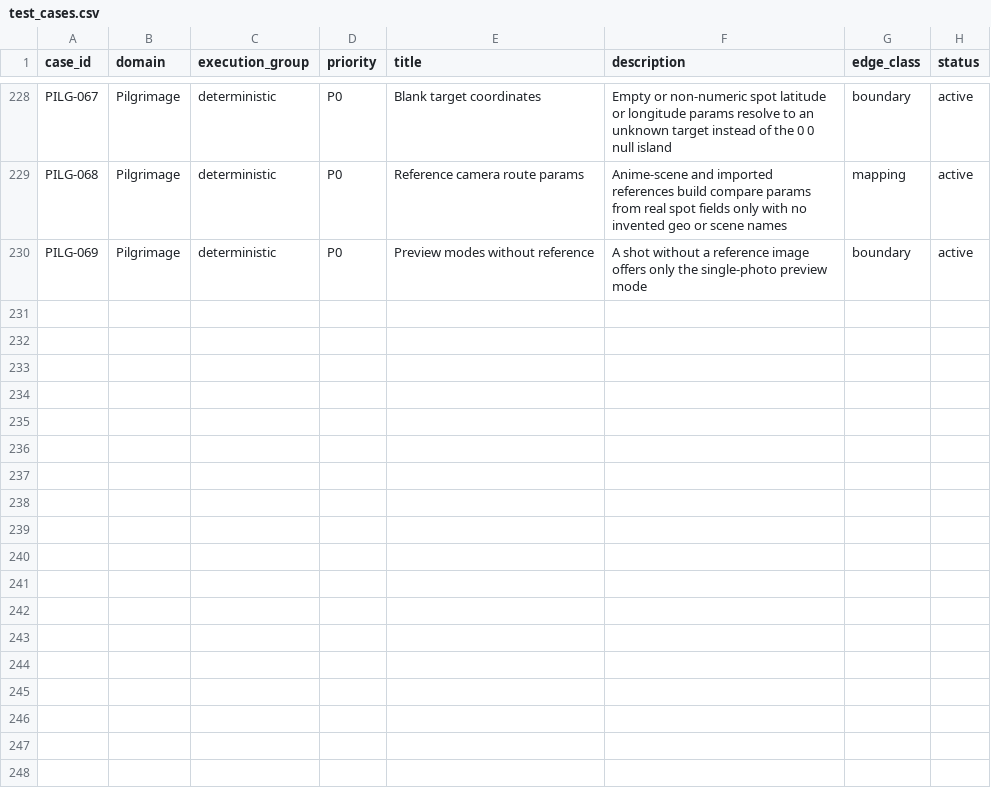
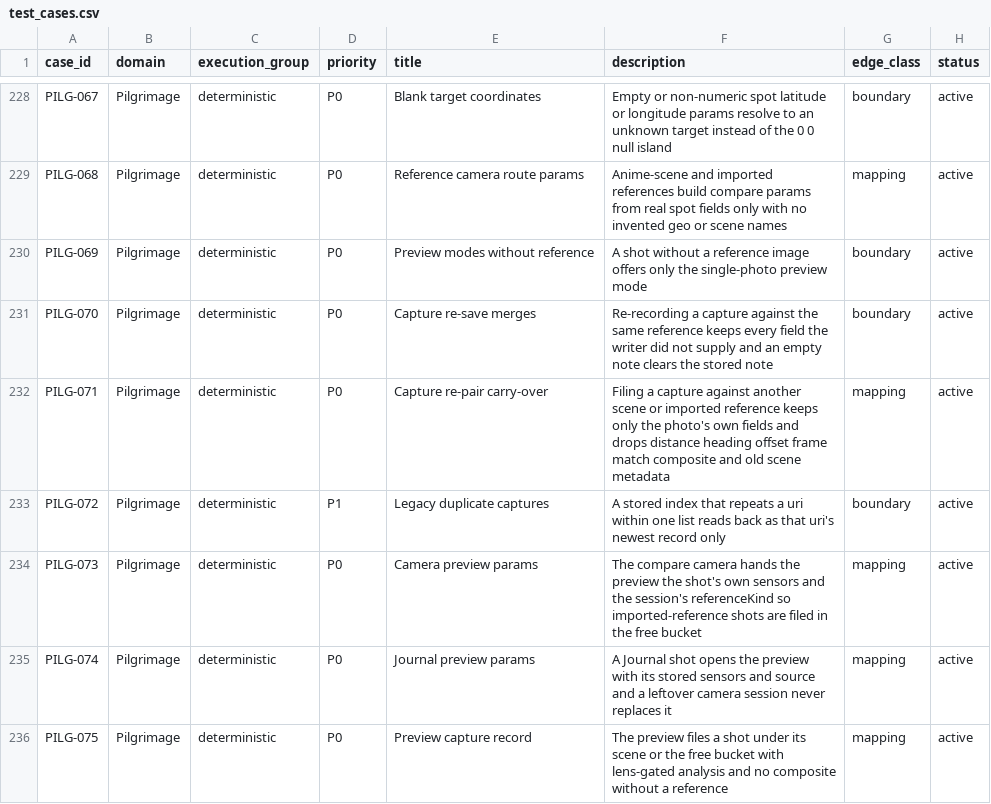
Before and after one commit to Aniseekr/aniseekr, a CSV file: docs/spec/test_cases.csv, drawn as a sheet; only a part is shown, gaps mark what is left out; the diff names each change by its address in the sheet, - before the commit and + after, or states it on an @@ line.

Commit message:
fix(camera): preview never overwrites, orphans or moves a filed shot
Phase 3 review fixes (PILG-070..075):
- camera→preview and Journal→preview params come from tested builders
  (preview-capture.ts); referenceKind is forwarded so imported-reference
  shots land in the free bucket instead of an orphaned synthetic spot
- captures merge on re-save (undefined keeps, '' clears a note, sensor
  snapshot field by field); re-pairing keeps only the photo's own fields;
  legacy duplicate uris collapse on read
- preview shots are chosen by origin: a Journal preview is its one shot,
  a camera preview the session album; viewing never writes, notes are
  keyed by uri, seeded from the record, written only when edited and
  flushed on leave; frame results only where the shot is already filed
- re-pair files every shot at once without distance/heading to the old
  target; composites keyed by pairing; no composite without a reference
- Journal reloads on focus, returns to the grid when a folder empties,
  and free shots no longer count as visited places
- imports use the system picker without library permission, one
  manipulate pass with refs released; imported copies are deleted with
  their record or when the camera closes unused

```diff
--- a/docs/spec/test_cases.csv
+++ b/docs/spec/test_cases.csv
+row 231: PILG-070 | Pilgrimage | deterministic | P0 | Capture re-save merges | Re-recording a capture against the same reference keeps every field the writer did not supply and an empty note clears the stored note | boundary | active
+row 232: PILG-071 | Pilgrimage | deterministic | P0 | Capture re-pair carry-over | Filing a capture against another scene or imported reference keeps only the photo's own fields and drops distance heading offset frame match composite and old scene metadata | mapping | active
+row 233: PILG-072 | Pilgrimage | deterministic | P1 | Legacy duplicate captures | A stored index that repeats a uri within one list reads back as that uri's newest record only | boundary | active
+row 234: PILG-073 | Pilgrimage | deterministic | P0 | Camera preview params | The compare camera hands the preview the shot's own sensors and the session's referenceKind so imported-reference shots are filed in the free bucket | mapping | active
+row 235: PILG-074 | Pilgrimage | deterministic | P0 | Journal preview params | A Journal shot opens the preview with its stored sensors and source and a leftover camera session never replaces it | mapping | active
+row 236: PILG-075 | Pilgrimage | deterministic | P0 | Preview capture record | The preview files a shot under its scene or the free bucket with lens-gated analysis and no composite without a reference | mapping | active
```
Also changed, not shown: docs/spec/test_traceability.csv, 16 other files.
